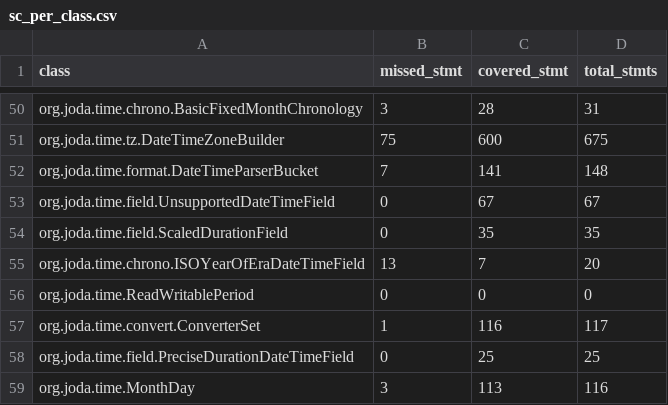
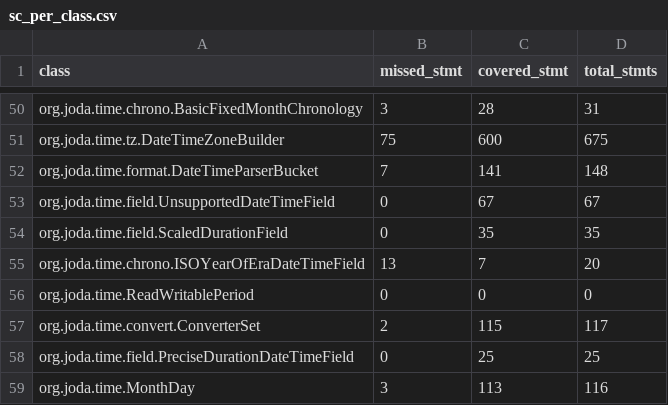
Before and after one commit to zenpoet/zenpoet.github.io, a CSV file: data/sc_per_class.csv, drawn as a sheet; only a part is shown, gaps mark what is left out.

```diff
--- a/data/sc_per_class.csv
+++ b/data/sc_per_class.csv
@@ -56,3 +56,3 @@ org.joda.time.chrono.ISOYearOfEraDateTimeField,13,7,20
 org.joda.time.ReadWritablePeriod,0,0,0
-org.joda.time.convert.ConverterSet,1,116,117
+org.joda.time.convert.ConverterSet,2,115,117
 org.joda.time.field.PreciseDurationDateTimeField,0,25,25
```
Also changed, not shown: data/omc_sc_per_class.csv, data/omc_sc_per_method.csv, 3 other files.
